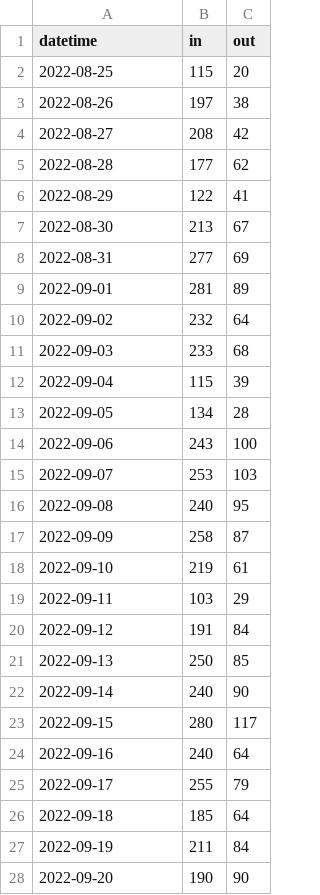
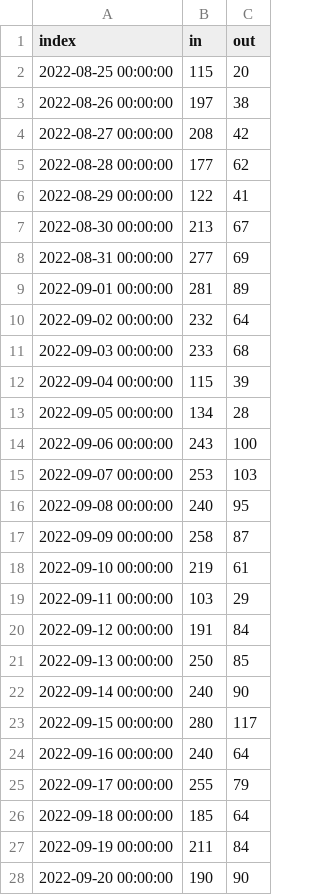
Before and after one commit to fenggroup/bike-counter-d3, a CSV file: data/counter-data-resampled/counter-data-1day.csv, drawn as a sheet; only a part is shown; the diff covers the shown part only.

Commit message:
Format the resampled data index for consistancy; Add JSON file for counter site info.

```diff
--- a/data/counter-data-resampled/counter-data-1day.csv
+++ b/data/counter-data-resampled/counter-data-1day.csv
@@ -1,28 +1,28 @@
-datetime,in,out
-2022-08-25,115,20
-2022-08-26,197,38
-2022-08-27,208,42
-2022-08-28,177,62
-2022-08-29,122,41
-2022-08-30,213,67
-2022-08-31,277,69
-2022-09-01,281,89
-2022-09-02,232,64
-2022-09-03,233,68
-2022-09-04,115,39
-2022-09-05,134,28
-2022-09-06,243,100
-2022-09-07,253,103
-2022-09-08,240,95
-2022-09-09,258,87
-2022-09-10,219,61
-2022-09-11,103,29
-2022-09-12,191,84
-2022-09-13,250,85
-2022-09-14,240,90
-2022-09-15,280,117
-2022-09-16,240,64
-2022-09-17,255,79
-2022-09-18,185,64
-2022-09-19,211,84
-2022-09-20,190,90
+index,in,out
+2022-08-25 00:00:00,115,20
+2022-08-26 00:00:00,197,38
+2022-08-27 00:00:00,208,42
+2022-08-28 00:00:00,177,62
+2022-08-29 00:00:00,122,41
+2022-08-30 00:00:00,213,67
+2022-08-31 00:00:00,277,69
+2022-09-01 00:00:00,281,89
+2022-09-02 00:00:00,232,64
+2022-09-03 00:00:00,233,68
+2022-09-04 00:00:00,115,39
+2022-09-05 00:00:00,134,28
+2022-09-06 00:00:00,243,100
+2022-09-07 00:00:00,253,103
+2022-09-08 00:00:00,240,95
+2022-09-09 00:00:00,258,87
+2022-09-10 00:00:00,219,61
+2022-09-11 00:00:00,103,29
+2022-09-12 00:00:00,191,84
+2022-09-13 00:00:00,250,85
+2022-09-14 00:00:00,240,90
+2022-09-15 00:00:00,280,117
+2022-09-16 00:00:00,240,64
+2022-09-17 00:00:00,255,79
+2022-09-18 00:00:00,185,64
+2022-09-19 00:00:00,211,84
+2022-09-20 00:00:00,190,90
```
Also changed, not shown: 61 edited cells elsewhere in this file, data/counter-data-resampled/counter-data-15min.csv, data/counter-data-resampled/counter-data-1hour.csv, 5 other files.
